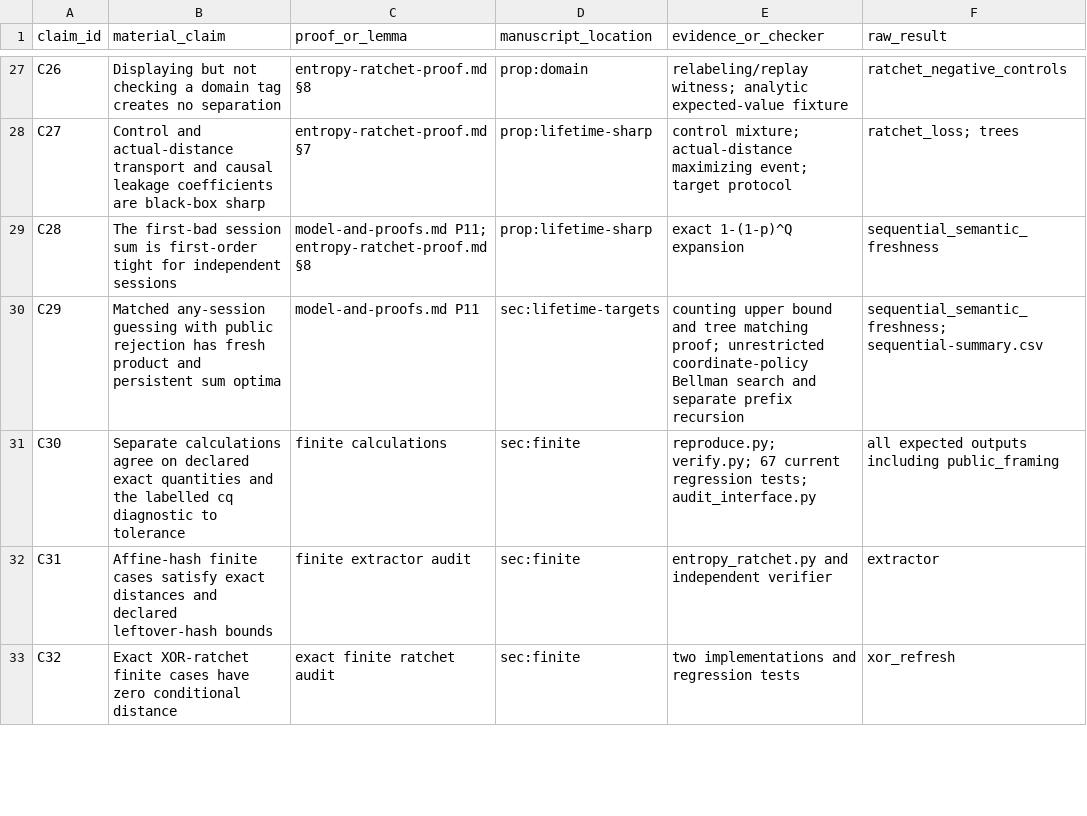
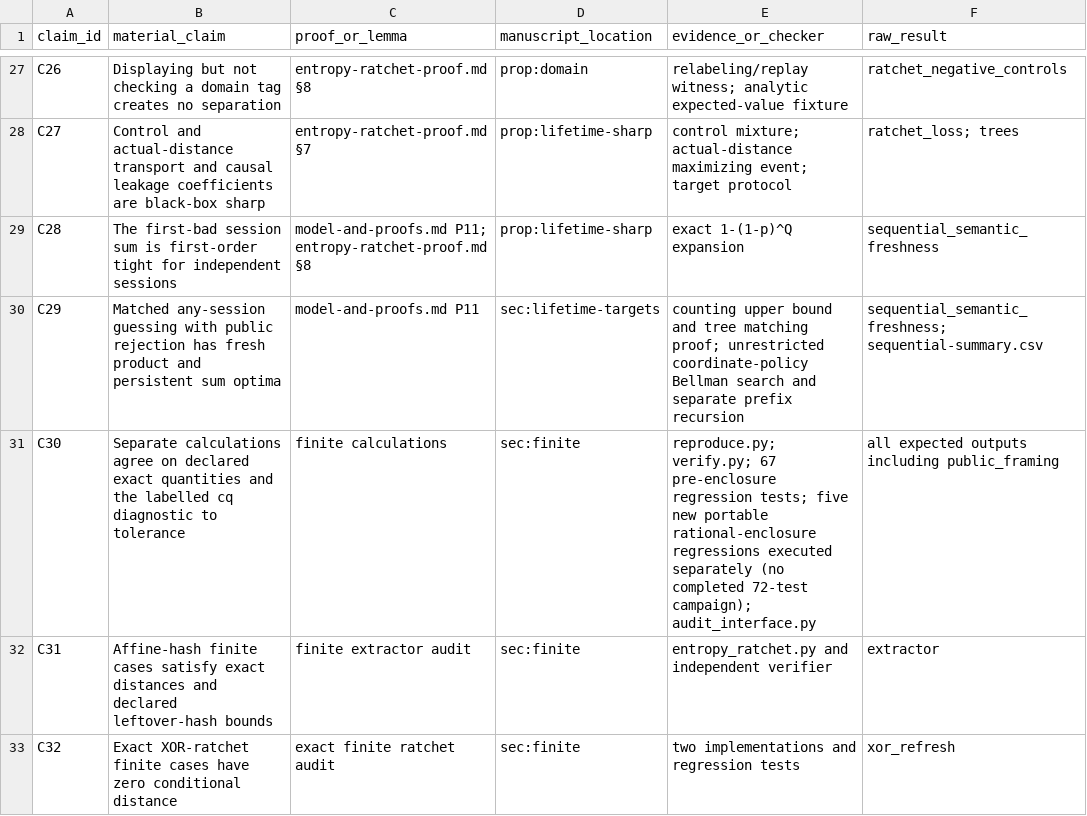
Before and after one commit to Haoyi-Zhang/EntropyRatchet, a CSV file: claim_evidence_ledger.csv, drawn as a sheet; only a part is shown, gaps mark what is left out; the diff names each change by its address in the sheet, - before the commit and + after, or states it on an @@ line.

```diff
--- a/claim_evidence_ledger.csv
+++ b/claim_evidence_ledger.csv
-E31 (evidence_or_checker): …verify.py; 67 current regression tests; audit_interface.py
+E31 (evidence_or_checker): …verify.py; 67 pre-enclosure regression tests; five new portable rational-enclosure regressions executed separately (no completed 72-test campaign); audit_interface.py
```
Also changed, not shown: 3 other files.
